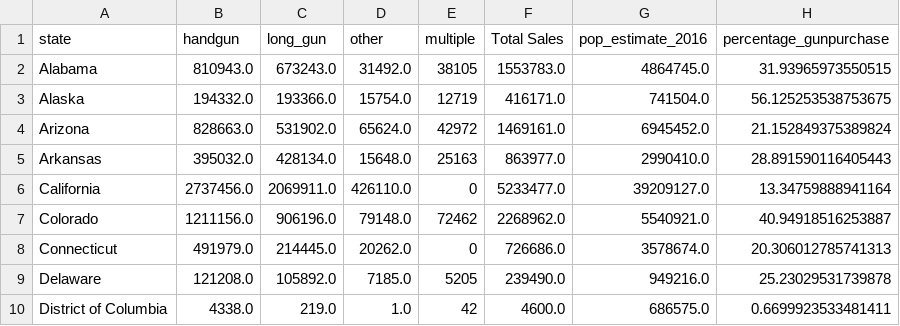
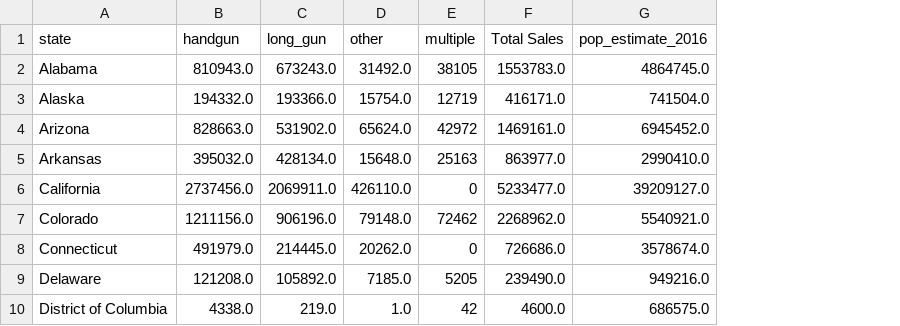
Before and after one commit to tmartinez52/Driving-Gun-Sales, a CSV file: Data Merged/Resources/gunsales_bystatepop_df.csv, drawn as a sheet; only a part is shown; the diff names each change by its address in the sheet, - before the commit and + after, or states it on an @@ line.

```diff
--- a/Data Merged/Resources/gunsales_bystatepop_df.csv
+++ b/Data Merged/Resources/gunsales_bystatepop_df.csv
-column H (percentage_gunpurchase), rows 2-10: 31.93965973550515 | 56.125253538753675 | 21.152849375389824 | 28.891590116405443 | 13.34759888941164 | 40.94918516253887 | 20.306012785741313 | 25.23029531739878 | 0.6699923533481411
```
Also changed, not shown: Data Merged/Resources/mj_clean3_df.csv, Data Merged/Resources/mj_clean4.csv, 3 other files.
